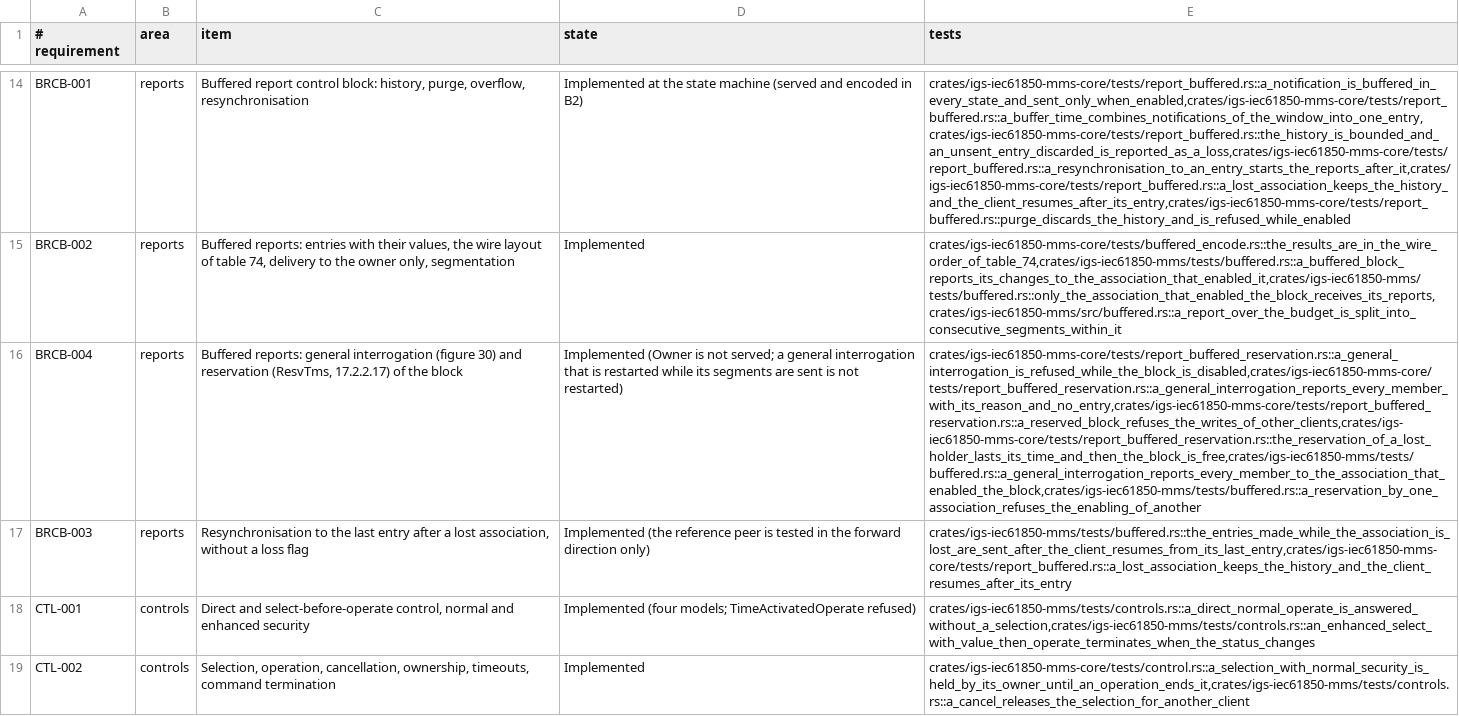
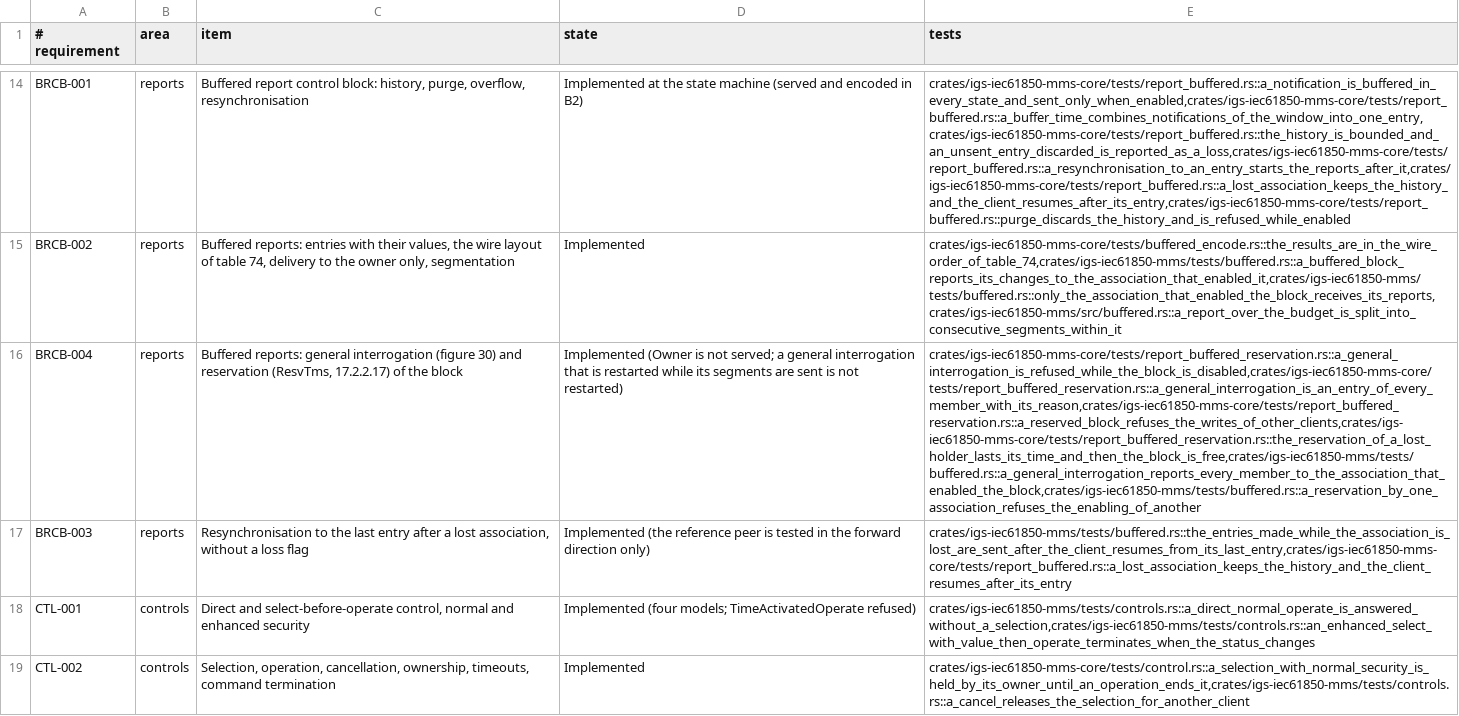
Before and after one commit to aklira/igs-iec61850-mms, a TSV file: docs/capabilities.tsv, drawn as a sheet; only a part is shown, gaps mark what is left out; the diff names each change by its address in the sheet, - before the commit and + after, or states it on an @@ line.

Commit message:
Q2, Q3, Q4: setting-group variants (SP, or SG and SE with a SettingControl), arrays with the instance size, GI as a history entry with the bench row (D-044, D-046, D-047)

```diff
--- a/docs/capabilities.tsv
+++ b/docs/capabilities.tsv
-E16 (tests): crates/igs-iec61850-mms-core/tests/report_buffered_reservation.rs::a_general_interrogation_is_refused_while_the_block_is_disabled,crates/igs-iec61850-mms-core/tests/report_buffered_reservation.rs::a_general_interrogation_reports_every_member_with_its_reason_and_no_entry,crates/igs-iec61850-mms-core/tests/report_buffered_reservation.rs::a_reserved_block_refuses_the_writes_of_other_clients,crates/igs-iec61850-mms-core/tests/report_buffered_reservation.rs::the_reservation_of_a_lost_holder_lasts_its_time_and_then_the_block_is_free,crates/igs-iec61850-mms/tests/buffered.rs::a_general_interrogation_reports_every_member_to_the_association_that_enabled_the_block,crates/igs-iec61850-mms/tests/buffered.rs::a_reservation_by_one_association_refuses_the_enabling_of_another
+E16 (tests): crates/igs-iec61850-mms-core/tests/report_buffered_reservation.rs::a_general_interrogation_is_refused_while_the_block_is_disabled,crates/igs-iec61850-mms-core/tests/report_buffered_reservation.rs::a_general_interrogation_is_an_entry_of_every_member_with_its_reason,crates/igs-iec61850-mms-core/tests/report_buffered_reservation.rs::a_reserved_block_refuses_the_writes_of_other_clients,crates/igs-iec61850-mms-core/tests/report_buffered_reservation.rs::the_reservation_of_a_lost_holder_lasts_its_time_and_then_the_block_is_free,crates/igs-iec61850-mms/tests/buffered.rs::a_general_interrogation_reports_every_member_to_the_association_that_enabled_the_block,crates/igs-iec61850-mms/tests/buffered.rs::a_reservation_by_one_association_refuses_the_enabling_of_another
```
Also changed, not shown: 21 other files.
